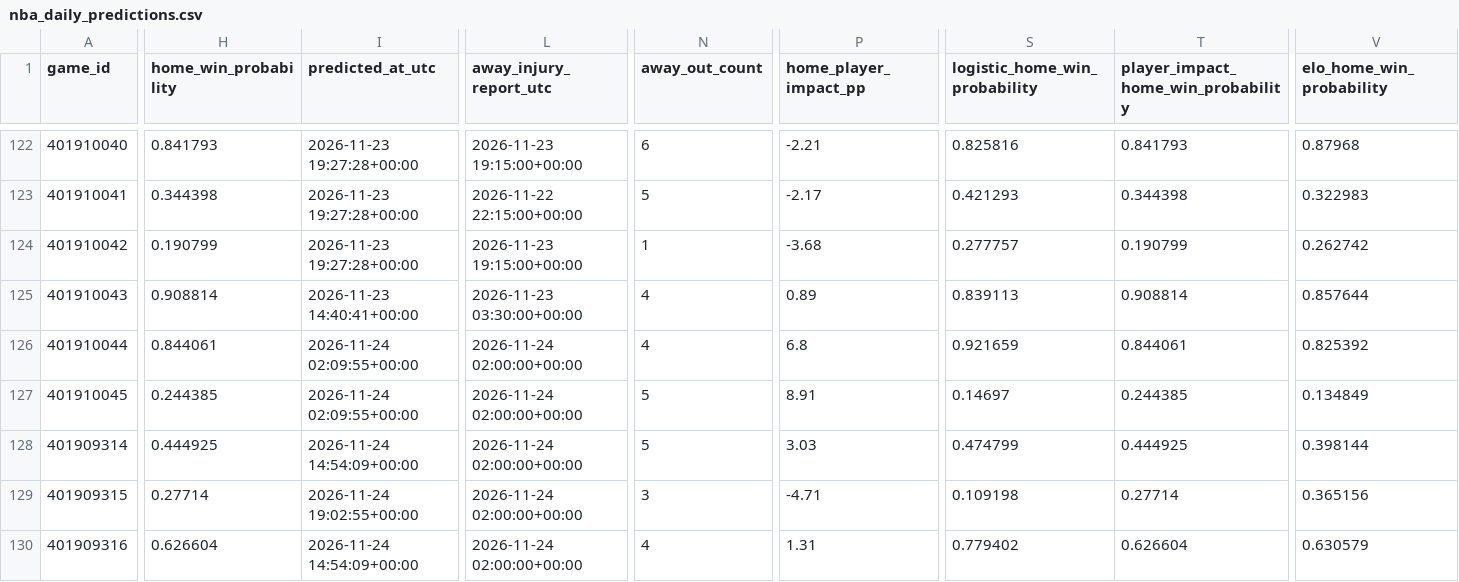
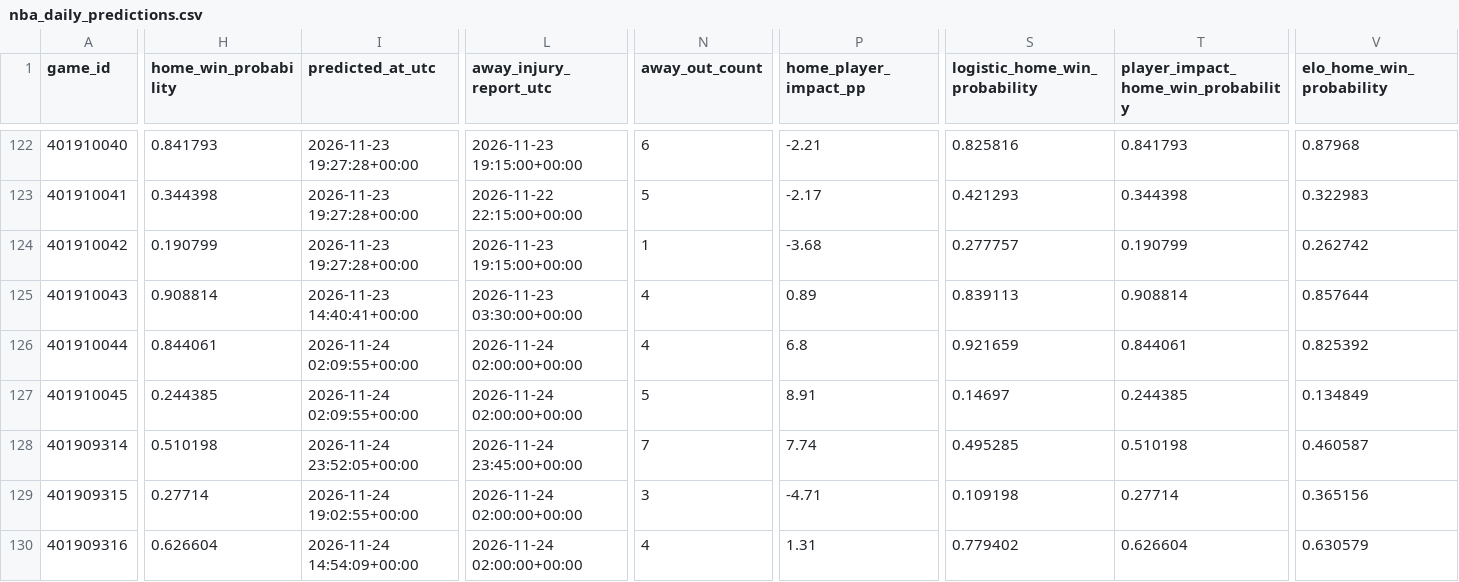
Before and after one commit to brianbzeng/nbamodel, a CSV file: data/raw/nba_daily_predictions.csv, drawn as a sheet; only a part is shown, gaps mark what is left out; the diff covers the shown part only; the diff names each change by its address in the sheet, - before the commit and + after, or states it on an @@ line.

```diff
--- a/data/raw/nba_daily_predictions.csv
+++ b/data/raw/nba_daily_predictions.csv
-H128 (home_win_probability): 0.444925
+H128 (home_win_probability): 0.510198
-I128 (predicted_at_utc): 2026-11-24 14:54:09+00:00
+I128 (predicted_at_utc): 2026-11-24 23:52:05+00:00
-L128 (away_injury_report_utc): 2026-11-24 02:00:00+00:00
+L128 (away_injury_report_utc): 2026-11-24 23:45:00+00:00
-N128 (away_out_count): 5
+N128 (away_out_count): 7
-P128 (home_player_impact_pp): 3.03
+P128 (home_player_impact_pp): 7.74
-S128 (logistic_home_win_probability): 0.474799
+S128 (logistic_home_win_probability): 0.495285
-T128: 0.444925
+T128: 0.510198
-V128 (elo_home_win_probability): 0.398144
+V128 (elo_home_win_probability): 0.460587
```
Also changed, not shown: 9 edited cells elsewhere in this file, data/raw/official_nba_injuries_by_team_live.csv, data/raw/official_nba_injuries_players_live.csv.
